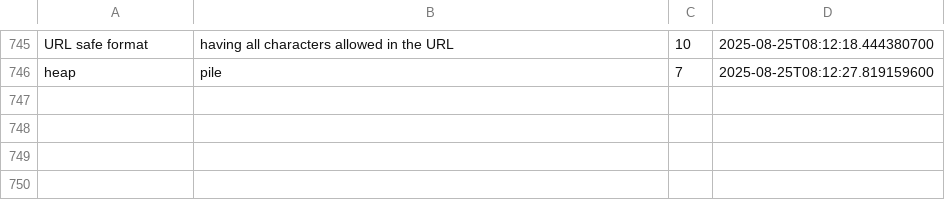
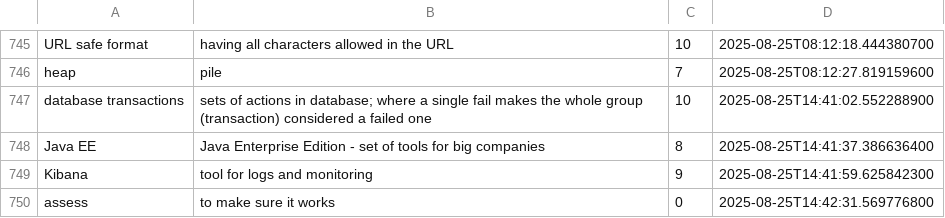
Before and after one commit to wishpath/one-liners, a CSV file: src/main/java/org/sa/storage/attempted_answers.csv, drawn as a sheet; only a part is shown, gaps mark what is left out; the diff names each change by its address in the sheet, - before the commit and + after, or states it on an @@ line.

```diff
--- a/src/main/java/org/sa/storage/attempted_answers.csv
+++ b/src/main/java/org/sa/storage/attempted_answers.csv
+row 747: database transactions | sets of actions in database; where a single fail makes the whole group (transaction) considered a failed one | 10 | 2025-08-25T14:41:02.552288900
+row 748: Java EE | Java Enterprise Edition - set of tools for big companies | 8 | 2025-08-25T14:41:37.386636400
+row 749: Kibana | tool for logs and monitoring | 9 | 2025-08-25T14:41:59.625842300
+row 750: assess | to make sure it works | 0 | 2025-08-25T14:42:31.569776800
```
Also changed, not shown: src/main/java/org/sa/storage/not_today.csv, 3 other files.
